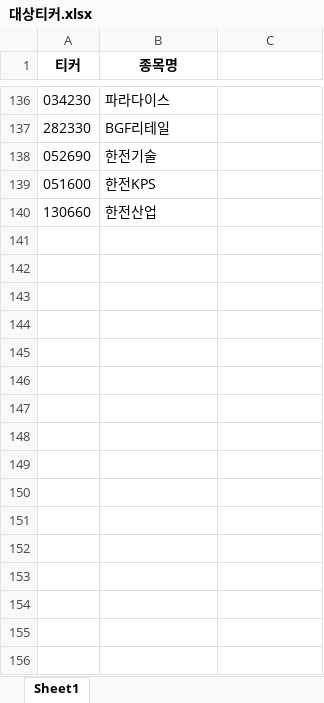
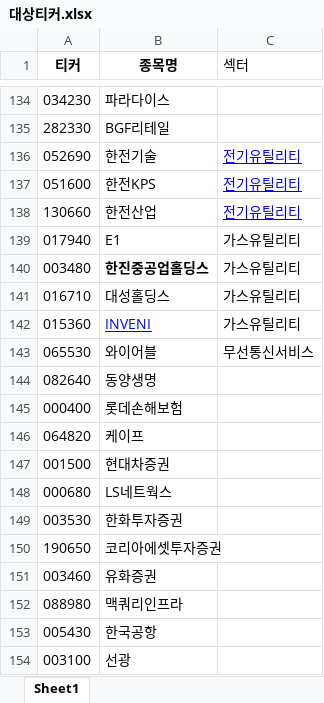
Before and after one commit to modntsimho-gif/my-stock-app, an Excel workbook: api/대상티커.xlsx, sheet Sheet1, drawn as a sheet; only a part is shown, gaps mark what is left out; values as stored, in another font and other column widths than the file's, no borders; addresses are those after the commit; the diff covers the shown part only; the diff names each change by its address in the sheet, - before the commit and + after, or states it on an @@ line.

Commit message:
티커 추가

```diff
--- a/api/대상티커.xlsx (sheet Sheet1)
+++ b/api/대상티커.xlsx (sheet Sheet1)
-C1: (empty)
+C1: 섹터
-C136:C138 (섹터): (empty)
+C136:C138 (섹터): 전기유틸리티
+row 139: 017940 | E1 | 가스유틸리티
+row 140: 003480 | 한진중공업홀딩스 | 가스유틸리티
+row 141: 016710 | 대성홀딩스 | 가스유틸리티
+row 142: 015360 | INVENI | 가스유틸리티
+row 143: 065530 | 와이어블 | 무선통신서비스
+row 144: 082640 | 동양생명
+row 145: 000400 | 롯데손해보험
+row 146: 064820 | 케이프
+row 147: 001500 | 현대차증권
+row 148: 000680 | LS네트웍스
+row 149: 003530 | 한화투자증권
+row 150: 190650 | 코리아에셋투자증권
+row 151: 003460 | 유화증권
+row 152: 088980 | 맥쿼리인프라
+row 153: 005430 | 한국공항
+row 154: 003100 | 선광
```
Also changed, not shown: 28 added rows, 2 removed rows and 9 edited cells elsewhere in this sheet.
